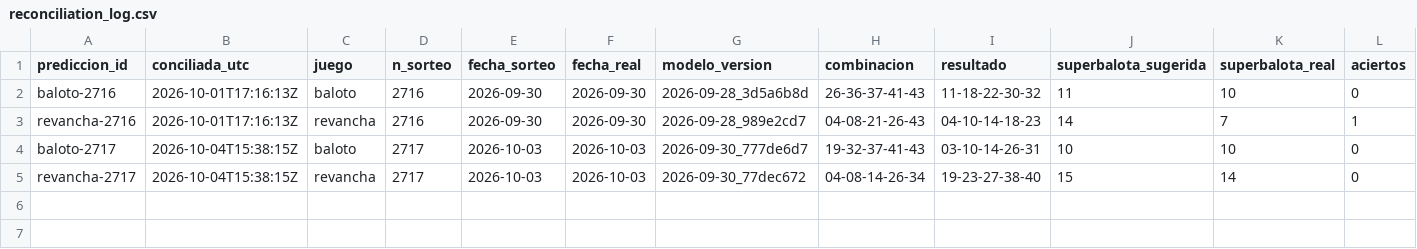
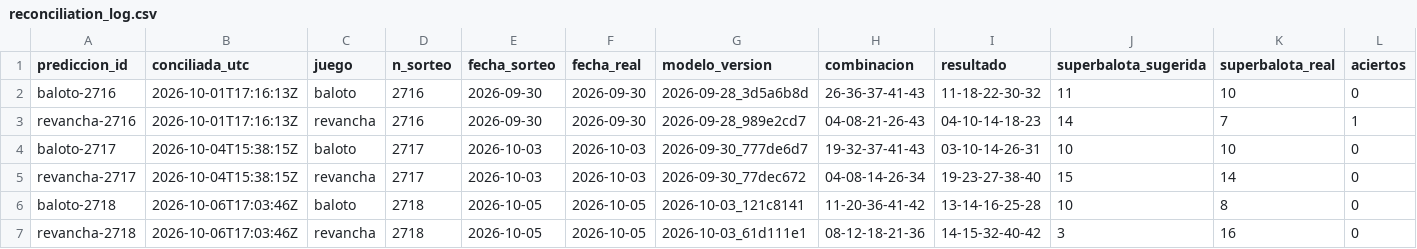
Before and after one commit to ronaldo-duran/baloto-fun-ML, a CSV file: predictions/reconciliation_log.csv, drawn as a sheet; only a part is shown; rows hold the shown columns only; the diff names each change by its address in the sheet, - before the commit and + after, or states it on an @@ line.

```diff
--- a/predictions/reconciliation_log.csv
+++ b/predictions/reconciliation_log.csv
+row 6: baloto-2718 | 2026-10-06T17:03:46Z | baloto | 2718 | 2026-10-05 | 2026-10-05 | 2026-10-03_121c8141 | 11-20-36-41-42 | 13-14-16-25-28 | 10 | 8 | 0
+row 7: revancha-2718 | 2026-10-06T17:03:46Z | revancha | 2718 | 2026-10-05 | 2026-10-05 | 2026-10-03_61d111e1 | 08-12-18-21-36 | 14-15-32-40-42 | 3 | 16 | 0
```
Also changed, not shown: data/processed/draws.csv, predictions/predictions_log.csv, 12 other files.
